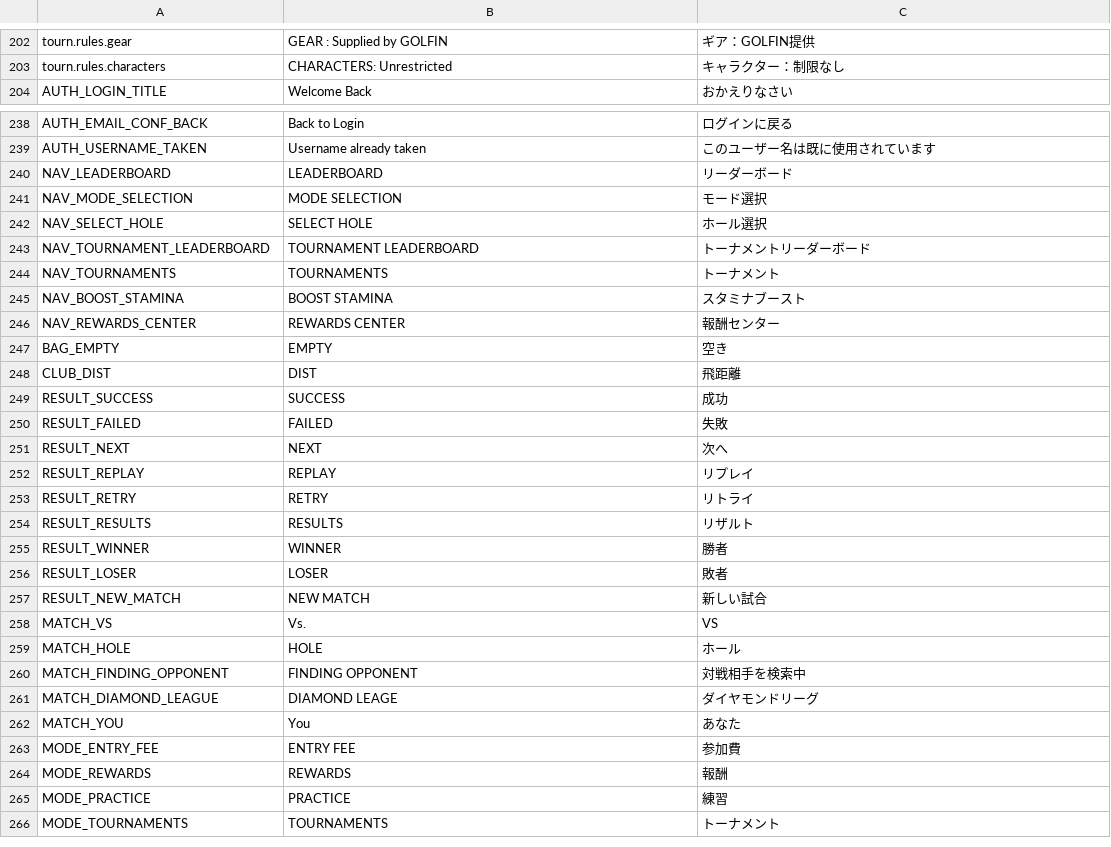
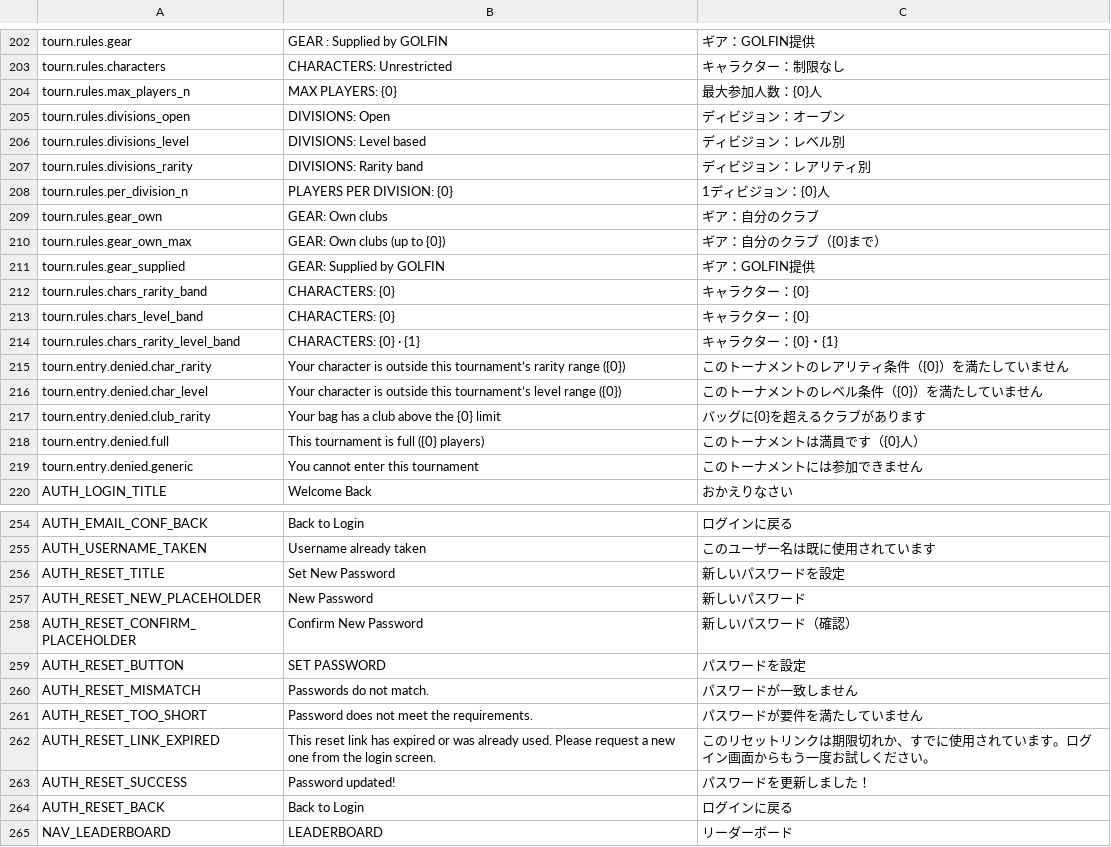
Before and after one commit to cesarguarinoni/Golfin-Redux, a CSV file: Assets/Localization/LocalizationText.csv, drawn as a sheet; only a part is shown, gaps mark what is left out; the shorter side is filled out with more unchanged rows; the diff names each change by its address in the sheet, - before the commit and + after, or states it on an @@ line.

```diff
--- a/Assets/Localization/LocalizationText.csv
+++ b/Assets/Localization/LocalizationText.csv
+row 204: tourn.rules.max_players_n | MAX PLAYERS: {0} | 最大参加人数：{0}人
+row 205: tourn.rules.divisions_open | DIVISIONS: Open | ディビジョン：オープン
+row 206: tourn.rules.divisions_level | DIVISIONS: Level based | ディビジョン：レベル別
+row 207: tourn.rules.divisions_rarity | DIVISIONS: Rarity band | ディビジョン：レアリティ別
+row 208: tourn.rules.per_division_n | PLAYERS PER DIVISION: {0} | 1ディビジョン：{0}人
+row 209: tourn.rules.gear_own | GEAR: Own clubs | ギア：自分のクラブ
+row 210: tourn.rules.gear_own_max | GEAR: Own clubs (up to {0}) | ギア：自分のクラブ（{0}まで）
+row 211: tourn.rules.gear_supplied | GEAR: Supplied by GOLFIN | ギア：GOLFIN提供
+row 212: tourn.rules.chars_rarity_band | CHARACTERS: {0} | キャラクター：{0}
+row 213: tourn.rules.chars_level_band | CHARACTERS: {0} | キャラクター：{0}
+row 214: tourn.rules.chars_rarity_level_band | CHARACTERS: {0} · {1} | キャラクター：{0}・{1}
+row 215: tourn.entry.denied.char_rarity | Your character is outside this tournament’s rarity range ({0}) | このトーナメントのレアリティ条件（{0}）を満たしていません
+row 216: tourn.entry.denied.char_level | Your character is outside this tournament’s level range ({0}) | このトーナメントのレベル条件（{0}）を満たしていません
+row 217: tourn.entry.denied.club_rarity | Your bag has a club above the {0} limit | バッグに{0}を超えるクラブがあります
+row 218: tourn.entry.denied.full | This tournament is full ({0} players) | このトーナメントは満員です（{0}人）
+row 219: tourn.entry.denied.generic | You cannot enter this tournament | このトーナメントには参加できません
+row 256: AUTH_RESET_TITLE | Set New Password | 新しいパスワードを設定
+row 257: AUTH_RESET_NEW_PLACEHOLDER | New Password | 新しいパスワード
+row 258: AUTH_RESET_CONFIRM_PLACEHOLDER | Confirm New Password | 新しいパスワード（確認）
+row 259: AUTH_RESET_BUTTON | SET PASSWORD | パスワードを設定
+row 260: AUTH_RESET_MISMATCH | Passwords do not match. | パスワードが一致しません
+row 261: AUTH_RESET_TOO_SHORT | Password does not meet the requirements. | パスワードが要件を満たしていません
+row 262: AUTH_RESET_LINK_EXPIRED | This reset link has expired or was already used. Please request a new one from the login screen. | このリセットリンクは期限切れか、すでに使用されています。ログイン画面からもう一度お試しください。
+row 263: AUTH_RESET_SUCCESS | Password updated! | パスワードを更新しました！
+row 264: AUTH_RESET_BACK | Back to Login | ログインに戻る
```
Also changed, not shown: 20 other files.
